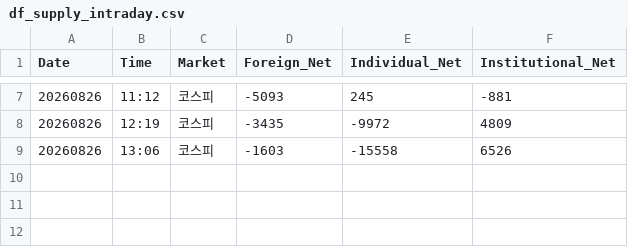
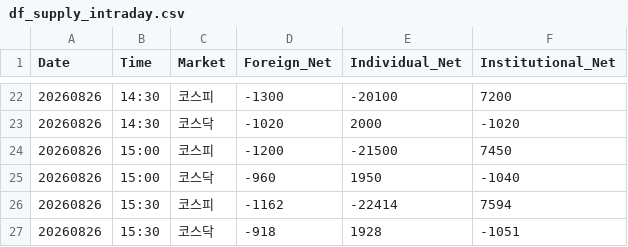
Before and after one commit to k2000kms-del/gd3-market-hub, a CSV file: data/df_supply_intraday.csv, drawn as a sheet; only a part is shown, gaps mark what is left out; the diff covers the shown part only.

```diff
--- a/data/df_supply_intraday.csv
+++ b/data/df_supply_intraday.csv
@@ -7,3 +22,6 @@
-20260826,11:12,코스피,-5093,245,-881
-20260826,12:19,코스피,-3435,-9972,4809
-20260826,13:06,코스피,-1603,-15558,6526
+20260826,14:30,코스피,-1300,-20100,7200
+20260826,14:30,코스닥,-1020,2000,-1020
+20260826,15:00,코스피,-1200,-21500,7450
+20260826,15:00,코스닥,-960,1950,-1040
+20260826,15:30,코스피,-1162,-22414,7594
+20260826,15:30,코스닥,-918,1928,-1051
```
Also changed, not shown: 15 added rows and 11 edited cells elsewhere in this file, data/df_full_market.csv, data/df_high_density.csv, 14 other files.
